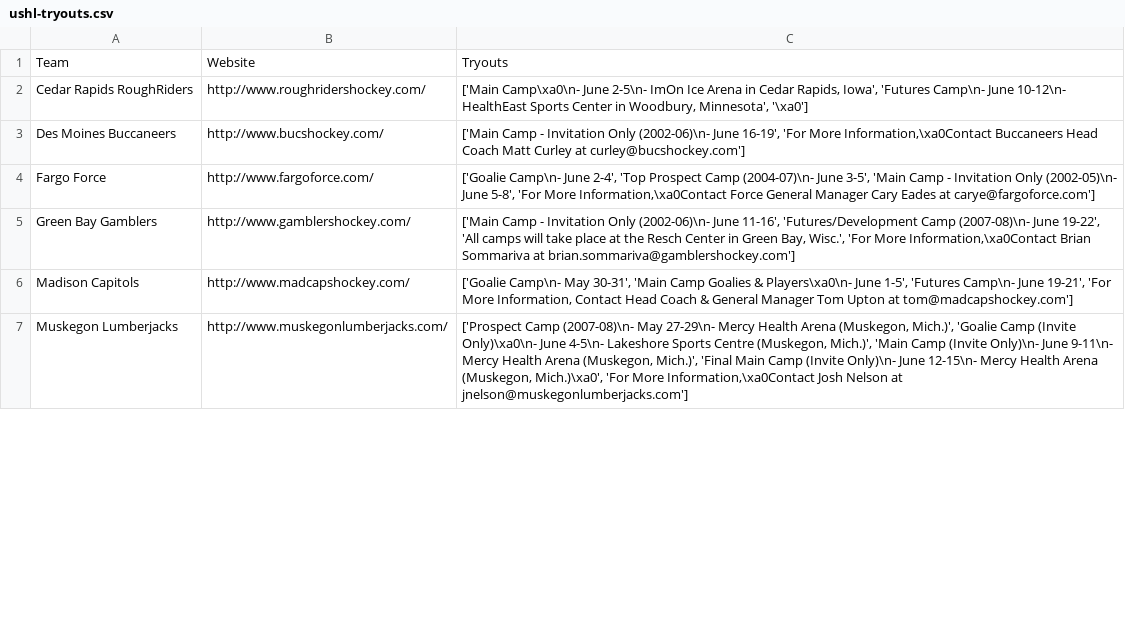
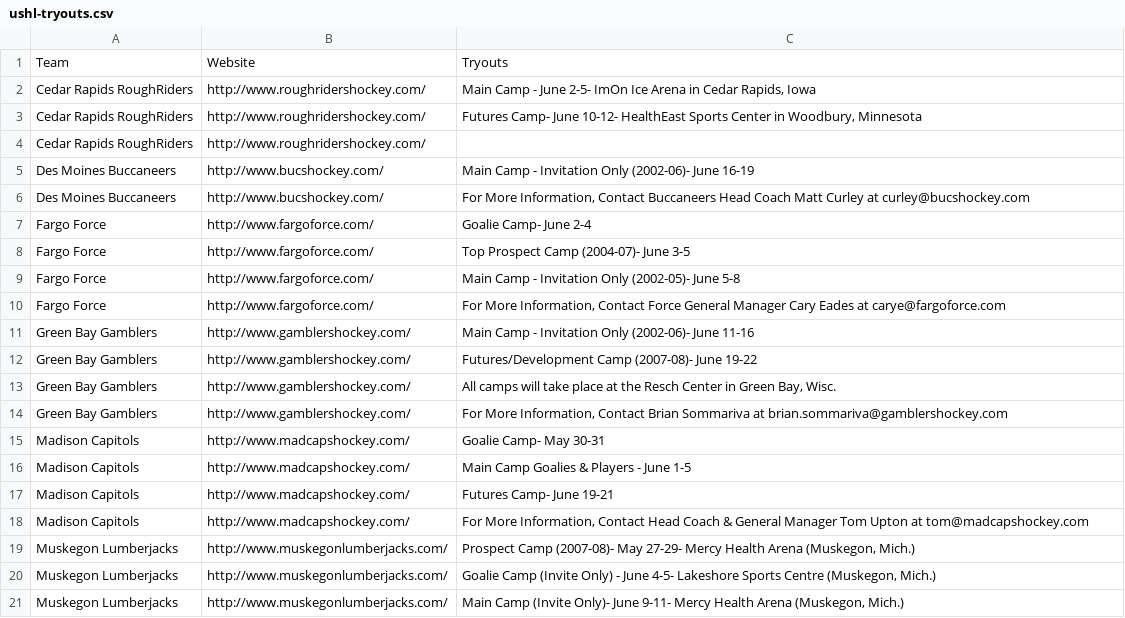
Before and after one commit to rdoherty2019/rdoherty2019.github.io, a CSV file: tryoutMap/ushl-tryouts.csv, drawn as a sheet; only a part is shown; the diff covers the shown part only.

Commit message:
Formatted if the team has a tryout or not

```diff
--- a/tryoutMap/ushl-tryouts.csv
+++ b/tryoutMap/ushl-tryouts.csv
@@ -1,7 +1,21 @@
 Team,Website,Tryouts
-Cedar Rapids RoughRiders,http://www.roughridershockey.com/,"['Main Camp\xa0\n- June 2-5\n- ImOn Ice Arena in Cedar Rapids, Iowa', 'Futures Camp\n- June 10-12\n- HealthEast Sports Center in Woodbury, Minnesota', '\xa0']"
-Des Moines Buccaneers,http://www.bucshockey.com/,"['Main Camp - Invitation Only (2002-06)\n- June 16-19', 'For More Information,\xa0Contact Buccaneers Head Coach Matt Curley at curley@bucshockey.com']"
-Fargo Force,http://www.fargoforce.com/,"['Goalie Camp\n- June 2-4', 'Top Prospect Camp (2004-07)\n- June 3-5', 'Main Camp - Invitation Only (2002-05)\n- June 5-8', 'For More Information,\xa0Contact Force General Manager Cary Eades at carye@fargoforce.com']"
-Green Bay Gamblers,http://www.gamblershockey.com/,"['Main Camp - Invitation Only (2002-06)\n- June 11-16', 'Futures/Development Camp (2007-08)\n- June 19-22', 'All camps will take place at the Resch Center in Green Bay, Wisc.', 'For More Information,\xa0Contact Brian Sommariva at brian.sommariva@gamblershockey.com']"
-Madison Capitols,http://www.madcapshockey.com/,"['Goalie Camp\n- May 30-31', 'Main Camp Goalies & Players\xa0\n- June 1-5', 'Futures Camp\n- June 19-21', 'For More Information, Contact Head Coach & General Manager Tom Upton at tom@madcapshockey.com']"
-Muskegon Lumberjacks,http://www.muskegonlumberjacks.com/,"['Prospect Camp (2007-08)\n- May 27-29\n- Mercy Health Arena (Muskegon, Mich.)', 'Goalie Camp (Invite Only)\xa0\n- June 4-5\n- Lakeshore Sports Centre (Muskegon, Mich.)', 'Main Camp (Invite Only)\n- June 9-11\n- Mercy Health Arena (Muskegon, Mich.)', 'Final Main Camp (Invite Only)\n- June 12-15\n- Mercy Health Arena (Muskegon, Mich.)\xa0', 'For More Information,\xa0Contact Josh Nelson at jnelson@muskegonlumberjacks.com']"
+Cedar Rapids RoughRiders,http://www.roughridershockey.com/,"Main Camp - June 2-5- ImOn Ice Arena in Cedar Rapids, Iowa"
+Cedar Rapids RoughRiders,http://www.roughridershockey.com/,"Futures Camp- June 10-12- HealthEast Sports Center in Woodbury, Minnesota"
+Cedar Rapids RoughRiders,http://www.roughridershockey.com/, 
+Des Moines Buccaneers,http://www.bucshockey.com/,Main Camp - Invitation Only (2002-06)- June 16-19
+Des Moines Buccaneers,http://www.bucshockey.com/,"For More Information, Contact Buccaneers Head Coach Matt Curley at curley@bucshockey.com"
+Fargo Force,http://www.fargoforce.com/,Goalie Camp- June 2-4
+Fargo Force,http://www.fargoforce.com/,Top Prospect Camp (2004-07)- June 3-5
+Fargo Force,http://www.fargoforce.com/,Main Camp - Invitation Only (2002-05)- June 5-8
+Fargo Force,http://www.fargoforce.com/,"For More Information, Contact Force General Manager Cary Eades at carye@fargoforce.com"
+Green Bay Gamblers,http://www.gamblershockey.com/,Main Camp - Invitation Only (2002-06)- June 11-16
+Green Bay Gamblers,http://www.gamblershockey.com/,Futures/Development Camp (2007-08)- June 19-22
+Green Bay Gamblers,http://www.gamblershockey.com/,"All camps will take place at the Resch Center in Green Bay, Wisc."
+Green Bay Gamblers,http://www.gamblershockey.com/,"For More Information, Contact Brian Sommariva at brian.sommariva@gamblershockey.com"
+Madison Capitols,http://www.madcapshockey.com/,Goalie Camp- May 30-31
+Madison Capitols,http://www.madcapshockey.com/,Main Camp Goalies & Players - June 1-5
+Madison Capitols,http://www.madcapshockey.com/,Futures Camp- June 19-21
+Madison Capitols,http://www.madcapshockey.com/,"For More Information, Contact Head Coach & General Manager Tom Upton at tom@madcapshockey.com"
+Muskegon Lumberjacks,http://www.muskegonlumberjacks.com/,"Prospect Camp (2007-08)- May 27-29- Mercy Health Arena (Muskegon, Mich.)"
+Muskegon Lumberjacks,http://www.muskegonlumberjacks.com/,"Goalie Camp (Invite Only) - June 4-5- Lakeshore Sports Centre (Muskegon, Mich.)"
+Muskegon Lumberjacks,http://www.muskegonlumberjacks.com/,"Main Camp (Invite Only)- June 9-11- Mercy Health Arena (Muskegon, Mich.)"
```
Also changed, not shown: 9 added rows and 2 edited cells elsewhere in this file, 2 other files.
